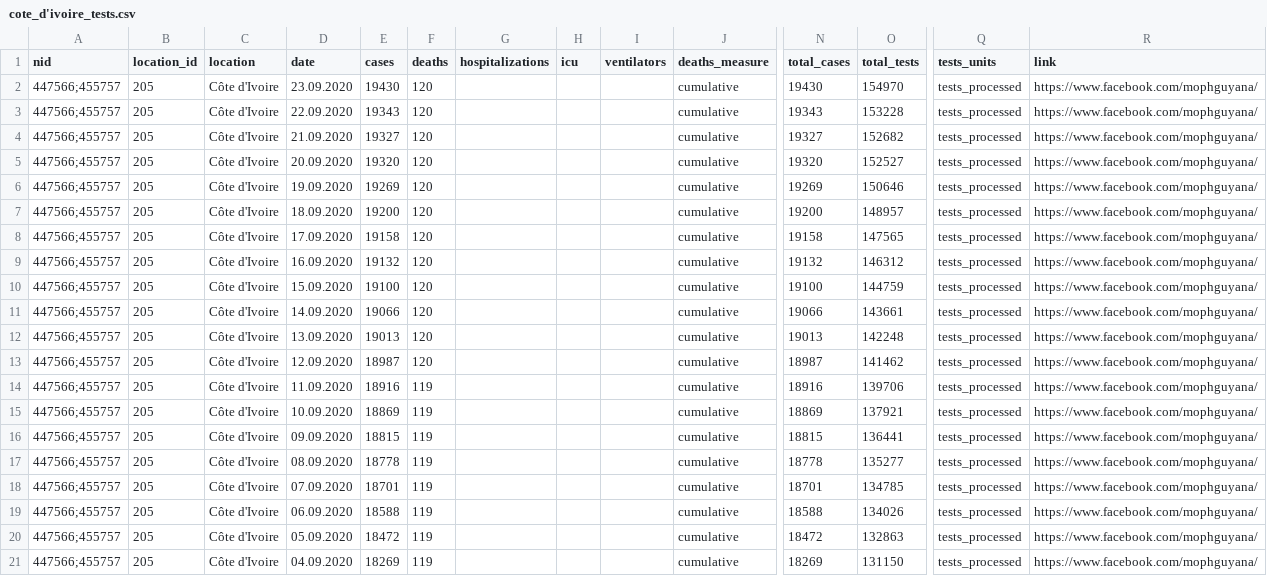
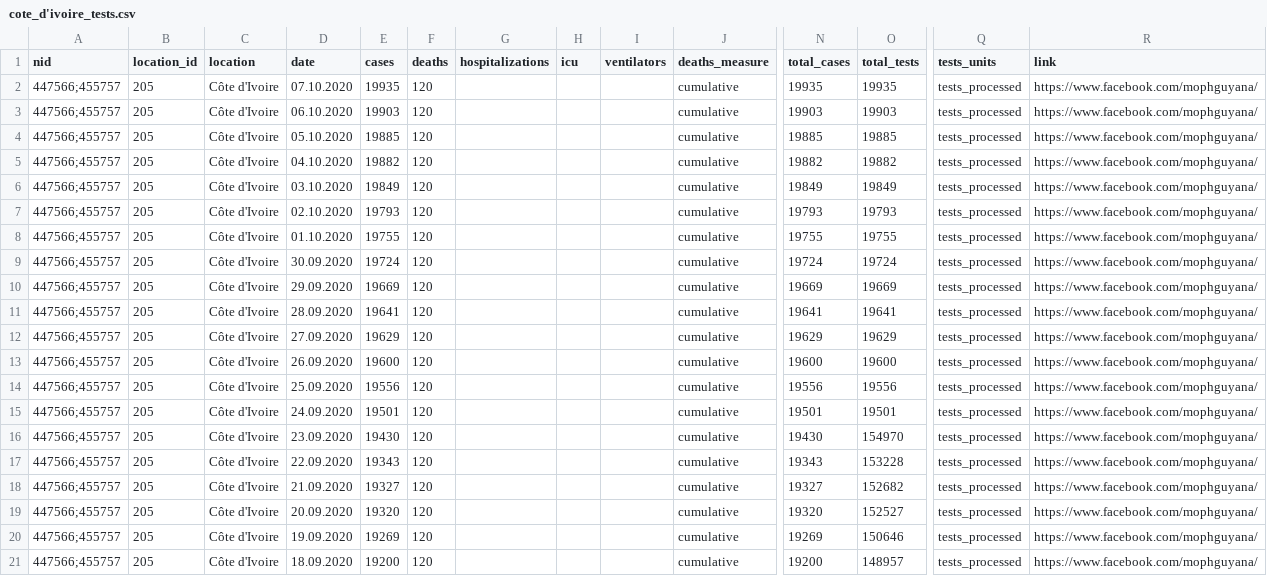
Before and after one commit to beoutbreakprepared/nCoV2019, a CSV file: testing/data/cote_d'ivoire_tests.csv, drawn as a sheet; only a part is shown, gaps mark what is left out; the shorter side is filled out with more unchanged rows; rows hold the shown columns only; the diff names each change by its address in the sheet, - before the commit and + after, or states it on an @@ line.

```diff
--- a/testing/data/cote_d'ivoire_tests.csv
+++ b/testing/data/cote_d'ivoire_tests.csv
+row 2: 447566;455757 | 205 | Côte d'Ivoire | 07.10.2020 | 19935 | 120 |  |  |  | cumulative | 19935 | 19935 | tests_processed | https://www.facebook.com/mophguyana/
+row 3: 447566;455757 | 205 | Côte d'Ivoire | 06.10.2020 | 19903 | 120 |  |  |  | cumulative | 19903 | 19903 | tests_processed | https://www.facebook.com/mophguyana/
+row 4: 447566;455757 | 205 | Côte d'Ivoire | 05.10.2020 | 19885 | 120 |  |  |  | cumulative | 19885 | 19885 | tests_processed | https://www.facebook.com/mophguyana/
+row 5: 447566;455757 | 205 | Côte d'Ivoire | 04.10.2020 | 19882 | 120 |  |  |  | cumulative | 19882 | 19882 | tests_processed | https://www.facebook.com/mophguyana/
+row 6: 447566;455757 | 205 | Côte d'Ivoire | 03.10.2020 | 19849 | 120 |  |  |  | cumulative | 19849 | 19849 | tests_processed | https://www.facebook.com/mophguyana/
+row 7: 447566;455757 | 205 | Côte d'Ivoire | 02.10.2020 | 19793 | 120 |  |  |  | cumulative | 19793 | 19793 | tests_processed | https://www.facebook.com/mophguyana/
+row 8: 447566;455757 | 205 | Côte d'Ivoire | 01.10.2020 | 19755 | 120 |  |  |  | cumulative | 19755 | 19755 | tests_processed | https://www.facebook.com/mophguyana/
+row 9: 447566;455757 | 205 | Côte d'Ivoire | 30.09.2020 | 19724 | 120 |  |  |  | cumulative | 19724 | 19724 | tests_processed | https://www.facebook.com/mophguyana/
+row 10: 447566;455757 | 205 | Côte d'Ivoire | 29.09.2020 | 19669 | 120 |  |  |  | cumulative | 19669 | 19669 | tests_processed | https://www.facebook.com/mophguyana/
+row 11: 447566;455757 | 205 | Côte d'Ivoire | 28.09.2020 | 19641 | 120 |  |  |  | cumulative | 19641 | 19641 | tests_processed | https://www.facebook.com/mophguyana/
+row 12: 447566;455757 | 205 | Côte d'Ivoire | 27.09.2020 | 19629 | 120 |  |  |  | cumulative | 19629 | 19629 | tests_processed | https://www.facebook.com/mophguyana/
+row 13: 447566;455757 | 205 | Côte d'Ivoire | 26.09.2020 | 19600 | 120 |  |  |  | cumulative | 19600 | 19600 | tests_processed | https://www.facebook.com/mophguyana/
+row 14: 447566;455757 | 205 | Côte d'Ivoire | 25.09.2020 | 19556 | 120 |  |  |  | cumulative | 19556 | 19556 | tests_processed | https://www.facebook.com/mophguyana/
+row 15: 447566;455757 | 205 | Côte d'Ivoire | 24.09.2020 | 19501 | 120 |  |  |  | cumulative | 19501 | 19501 | tests_processed | https://www.facebook.com/mophguyana/
```
Also changed, not shown: testing/data/benin_tests.csv, testing/data/chad_tests.csv, 4 other files.
